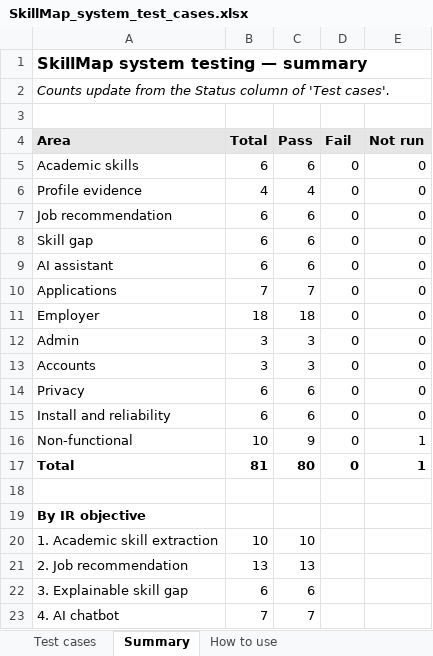
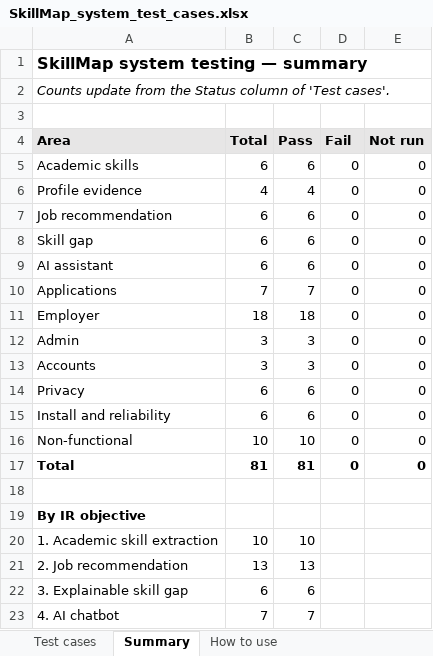
Before and after one commit to Ling2609/fyp-skill-map, an Excel workbook: docs/testing/SkillMap_system_test_cases.xlsx, sheet Summary, drawn as a sheet; values as stored, in another font and other column widths than the file's, no borders; the diff names each change by its address in the sheet, - before the commit and + after, or states it on an @@ line.

```diff
--- a/docs/testing/SkillMap_system_test_cases.xlsx (sheet Summary)
+++ b/docs/testing/SkillMap_system_test_cases.xlsx (sheet Summary)
-C16 (Pass): 9
+C16 (Pass): 10
-E16:E17 (Not run): 1
+E16:E17 (Not run): 0
-C17 (Pass): 80
+C17 (Pass): 81
```
Also changed, not shown: sheet Test cases, 7 other files.
